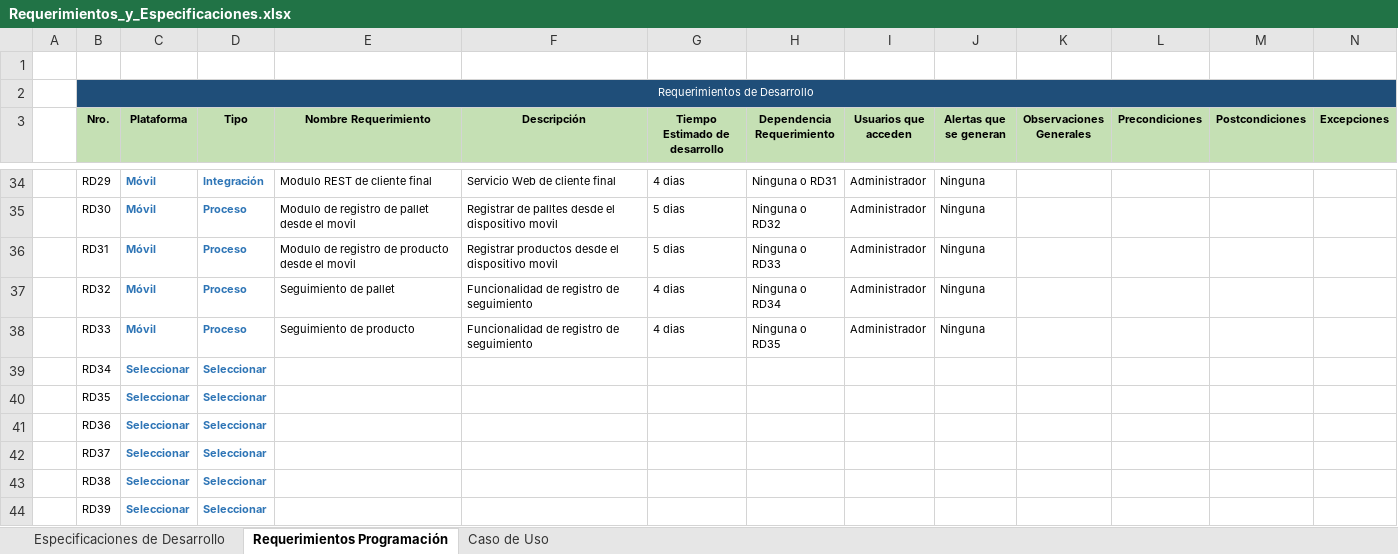
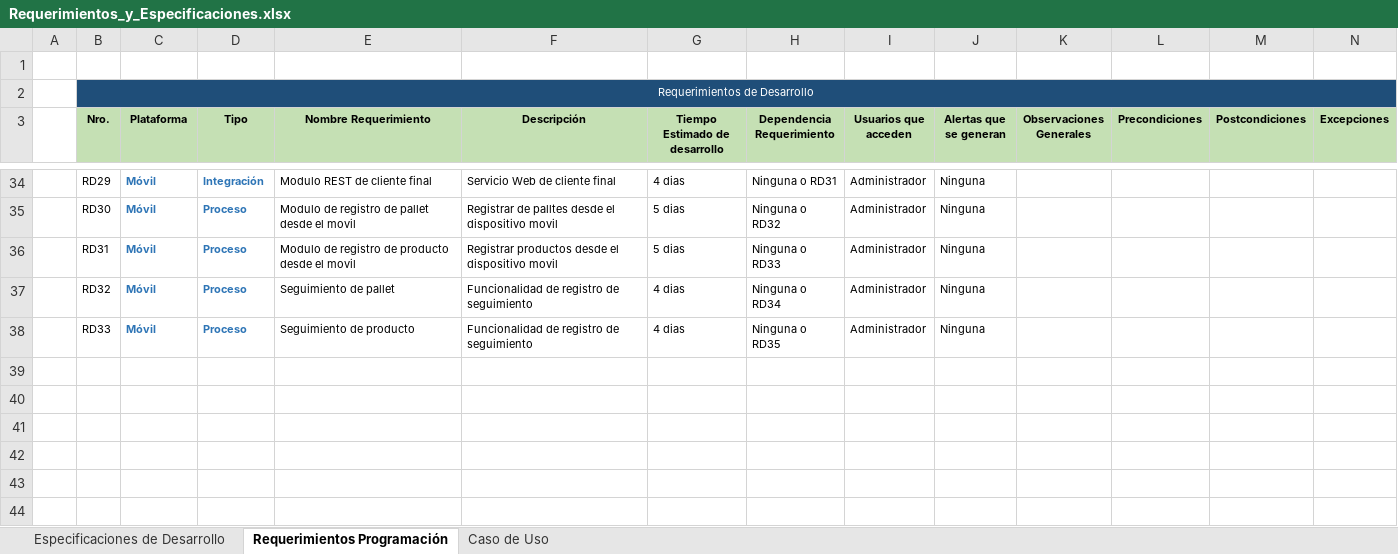
Before and after one commit to DarwinGato14/PROYECTO_JORGE_TRACKING, an Excel workbook: Documentacion/Requerimientos_y_Especificaciones.xlsx, sheet Requerimientos Programación, drawn as a sheet; only a part is shown, gaps mark what is left out; values as stored, in another font and other column widths than the file's, no borders; the diff names each change by its address in the sheet, - before the commit and + after, or states it on an @@ line.

Commit message:
Requerimientos y tiempos estimados

```diff
--- a/Documentacion/Requerimientos_y_Especificaciones.xlsx (sheet Requerimientos Programación)
+++ b/Documentacion/Requerimientos_y_Especificaciones.xlsx (sheet Requerimientos Programación)
-row 39:  | RD34 | Seleccionar | Seleccionar
-row 40:  | RD35 | Seleccionar | Seleccionar
-row 41:  | RD36 | Seleccionar | Seleccionar
-row 42:  | RD37 | Seleccionar | Seleccionar
-row 43:  | RD38 | Seleccionar | Seleccionar
-row 44:  | RD39 | Seleccionar | Seleccionar
```
